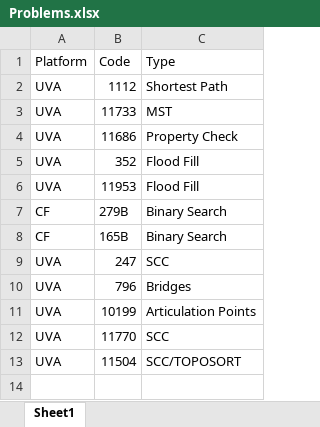
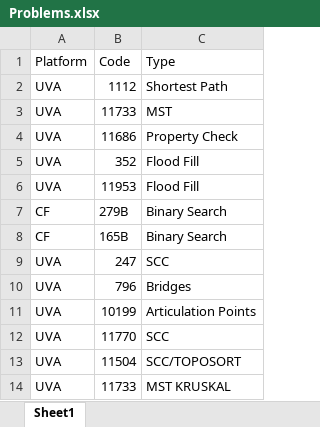
Before and after one commit to ragrag/Competitive-Programming-Library, an Excel workbook: Problems(UVA_CF)/Problems.xlsx, sheet Sheet1, drawn as a sheet; values as stored, in another font and other column widths than the file's, no borders; the diff names each change by its address in the sheet, - before the commit and + after, or states it on an @@ line.

```diff
--- a/Problems(UVA_CF)/Problems.xlsx (sheet Sheet1)
+++ b/Problems(UVA_CF)/Problems.xlsx (sheet Sheet1)
+row 14: UVA | 11733 | MST KRUSKAL
```
Also changed, not shown: 4 other files.
